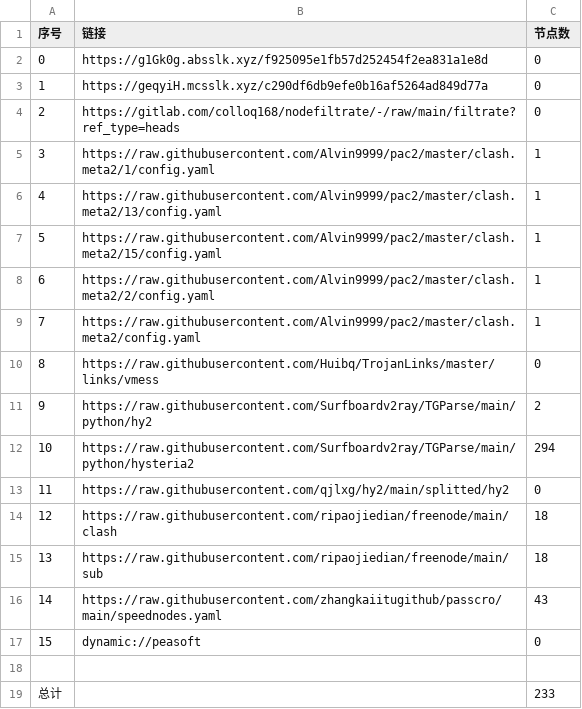
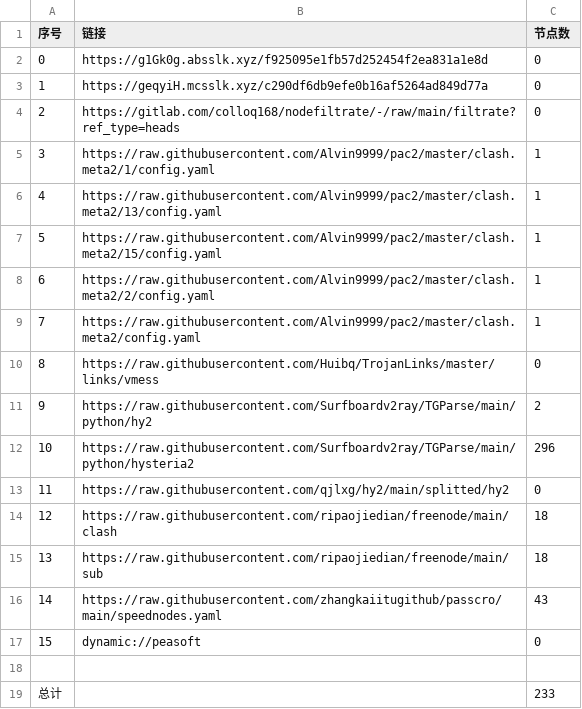
Before and after one commit to CJHCSM/AutoMergePublicNodes, a CSV file: list_result.csv, drawn as a sheet.

```diff
--- a/list_result.csv
+++ b/list_result.csv
@@ -11,3 +11,3 @@
 9,https://raw.githubusercontent.com/Surfboardv2ray/TGParse/main/python/hy2,2
-10,https://raw.githubusercontent.com/Surfboardv2ray/TGParse/main/python/hysteria2,294
+10,https://raw.githubusercontent.com/Surfboardv2ray/TGParse/main/python/hysteria2,296
 11,https://raw.githubusercontent.com/qjlxg/hy2/main/splitted/hy2,0
```
Also changed, not shown: 7 other files.
